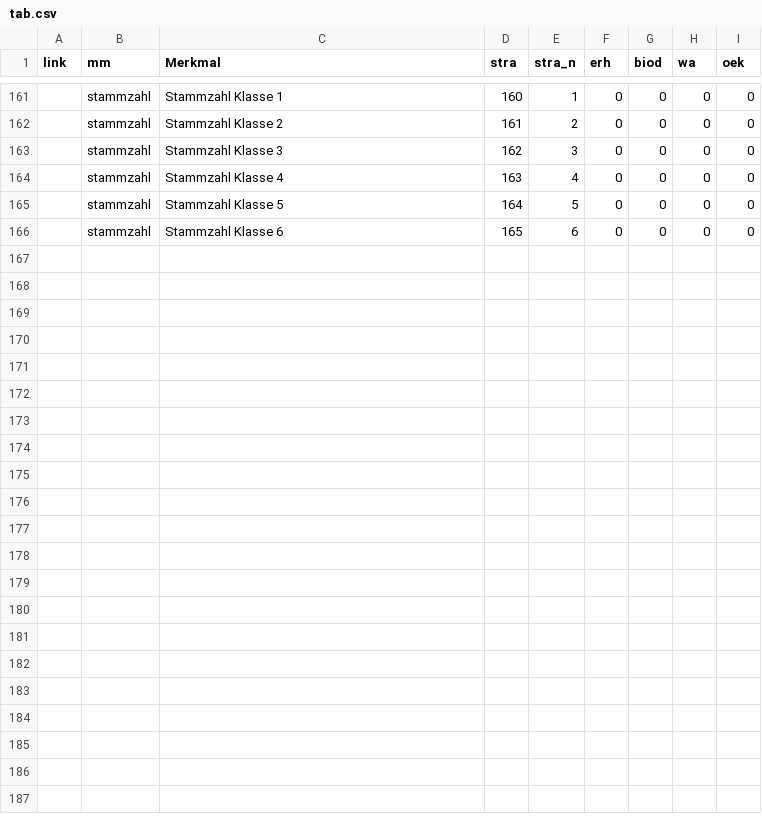
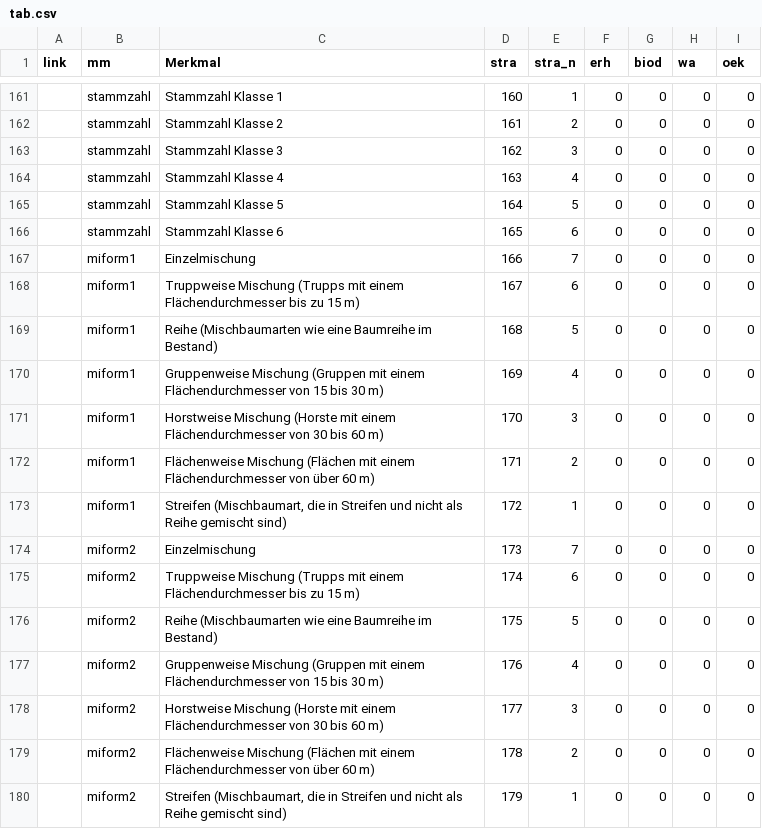
Before and after one commit to f2502/OESL_MV, a CSV file: tab.csv, drawn as a sheet; only a part is shown, gaps mark what is left out; the diff names each change by its address in the sheet, - before the commit and + after, or states it on an @@ line.

Commit message:
Update tab.csv

```diff
--- a/tab.csv
+++ b/tab.csv
+row 167:  | miform1 | Einzelmischung | 166 | 7 | 0 | 0 | 0 | 0
+row 168:  | miform1 | Truppweise Mischung (Trupps mit einem Flächendurchmesser bis zu 15 m) | 167 | 6 | 0 | 0 | 0 | 0
+row 169:  | miform1 | Reihe (Mischbaumarten wie eine Baumreihe im Bestand) | 168 | 5 | 0 | 0 | 0 | 0
+row 170:  | miform1 | Gruppenweise Mischung (Gruppen mit einem Flächendurchmesser von 15 bis 30 m) | 169 | 4 | 0 | 0 | 0 | 0
+row 171:  | miform1 | Horstweise Mischung (Horste mit einem Flächendurchmesser von 30 bis 60 m) | 170 | 3 | 0 | 0 | 0 | 0
+row 172:  | miform1 | Flächenweise Mischung (Flächen mit einem Flächendurchmesser von über 60 m) | 171 | 2 | 0 | 0 | 0 | 0
+row 173:  | miform1 | Streifen (Mischbaumart, die in Streifen und nicht als Reihe gemischt sind) | 172 | 1 | 0 | 0 | 0 | 0
+row 174:  | miform2 | Einzelmischung | 173 | 7 | 0 | 0 | 0 | 0
+row 175:  | miform2 | Truppweise Mischung (Trupps mit einem Flächendurchmesser bis zu 15 m) | 174 | 6 | 0 | 0 | 0 | 0
+row 176:  | miform2 | Reihe (Mischbaumarten wie eine Baumreihe im Bestand) | 175 | 5 | 0 | 0 | 0 | 0
+row 177:  | miform2 | Gruppenweise Mischung (Gruppen mit einem Flächendurchmesser von 15 bis 30 m) | 176 | 4 | 0 | 0 | 0 | 0
+row 178:  | miform2 | Horstweise Mischung (Horste mit einem Flächendurchmesser von 30 bis 60 m) | 177 | 3 | 0 | 0 | 0 | 0
+row 179:  | miform2 | Flächenweise Mischung (Flächen mit einem Flächendurchmesser von über 60 m) | 178 | 2 | 0 | 0 | 0 | 0
+row 180:  | miform2 | Streifen (Mischbaumart, die in Streifen und nicht als Reihe gemischt sind) | 179 | 1 | 0 | 0 | 0 | 0
```
